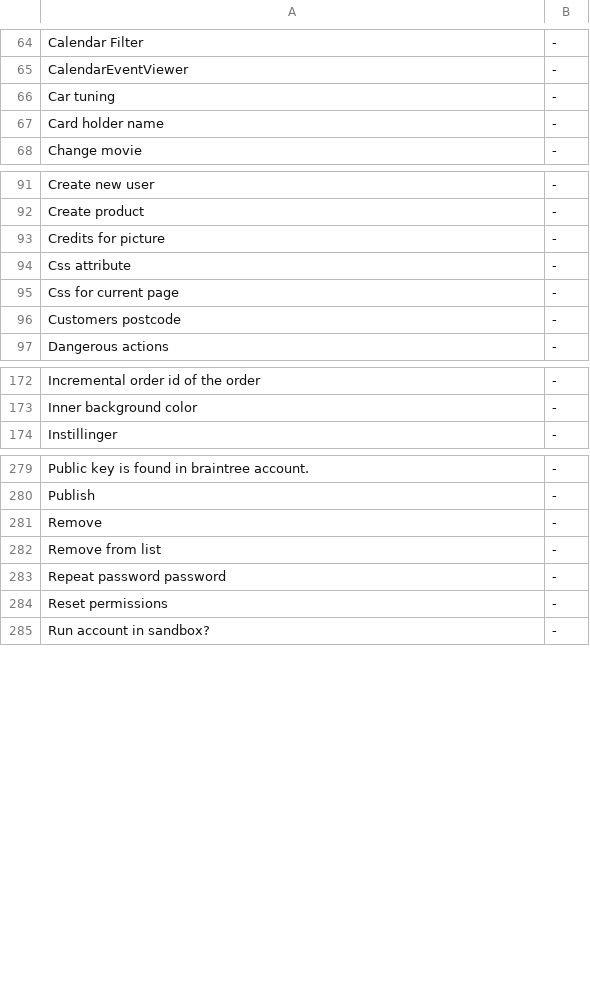
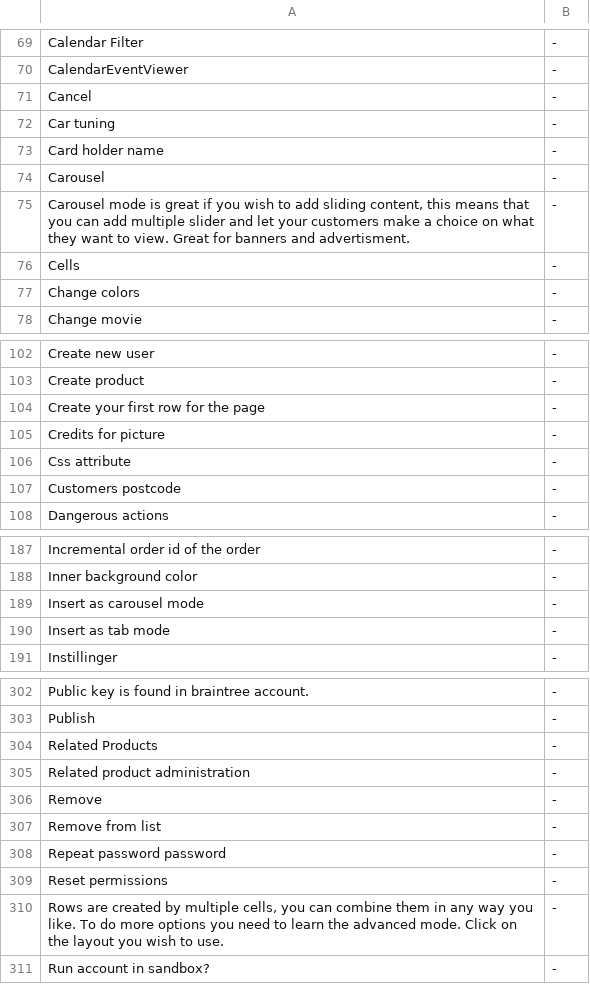
Before and after one commit to tamzidoronno/zaui-v4, a CSV file: com.getshop.client/ROOT/translation/stripped/f_nl_NL.csv, drawn as a sheet; only a part is shown, gaps mark what is left out; removed rows and columns are numbered as before the commit, all else as after; the diff covers the shown part only; the diff names each change by its address in the sheet, - before the commit and + after, or states it on an @@ line.

Commit message:
Translation

```diff
--- a/com.getshop.client/ROOT/translation/stripped/f_nl_NL.csv
+++ b/com.getshop.client/ROOT/translation/stripped/f_nl_NL.csv
+row 71: Cancel | -
+row 74: Carousel | -
+row 75: Carousel mode is great if you wish to add sliding content, this means that you can add multiple slider and let your customers make a choice on what they want to view. Great for banners and advertisment. | -
+row 76: Cells | -
+row 77: Change colors | -
+row 104: Create your first row for the page | -
-row 95: Css for current page | -
+row 189: Insert as carousel mode | -
+row 190: Insert as tab mode | -
+row 304: Related Products | -
+row 305: Related product administration | -
+row 310: Rows are created by multiple cells, you can combine them in any way you like. To do more options you need to learn the advanced mode. Click on the layout you wish to use. | -
```
Also changed, not shown: 22 added rows elsewhere in this file, com.getshop.client/ROOT/translation/f_base.csv, com.getshop.client/ROOT/translation/f_nb_NO.csv, 14 other files.
